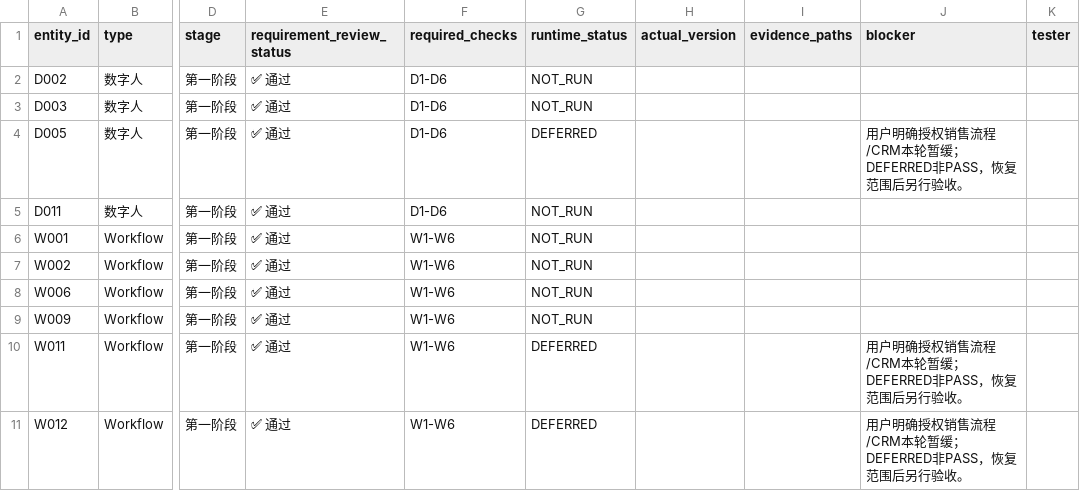
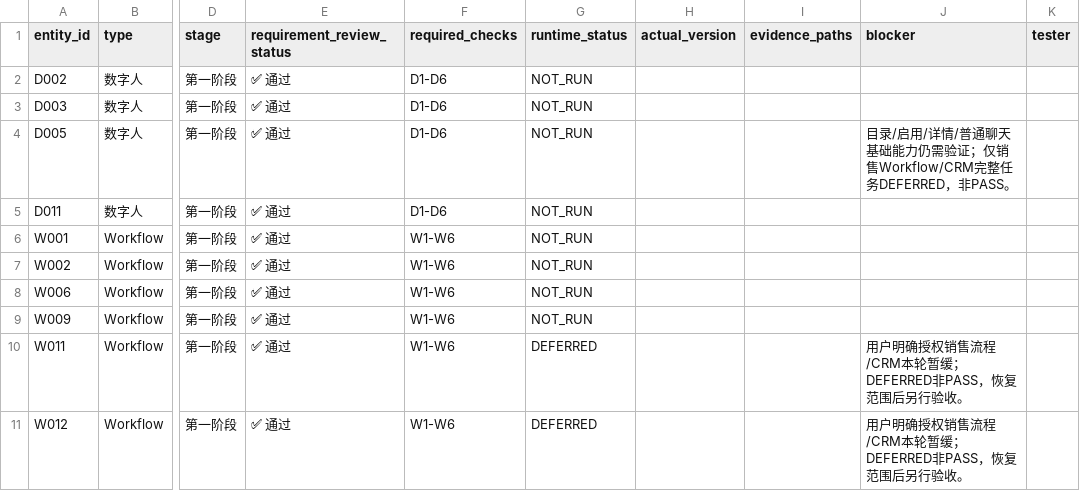
Before and after one commit to boardx/workspacex, a CSV file: docs/testing/work-stack-effects-2026-10-01/acceptance-all-entities.csv, drawn as a sheet; only a part is shown, gaps mark what is left out; the diff names each change by its address in the sheet, - before the commit and + after, or states it on an @@ line.

```diff
--- a/docs/testing/work-stack-effects-2026-10-01/acceptance-all-entities.csv
+++ b/docs/testing/work-stack-effects-2026-10-01/acceptance-all-entities.csv
-G4 (runtime_status): DEFERRED
+G4 (runtime_status): NOT_RUN
-J4 (blocker): 用户明确授权销售流程/CRM本轮暂缓；DEFERRED非PASS，恢复范围后另行验收。
+J4 (blocker): 目录/启用/详情/普通聊天基础能力仍需验证；仅销售Workflow/CRM完整任务DEFERRED，非PASS。
```
Also changed, not shown: docs/testing/work-stack-effects-2026-10-01/acceptance-cases.csv, docs/testing/work-stack-effects-2026-10-01/acceptance-entities.csv, 3 other files.
